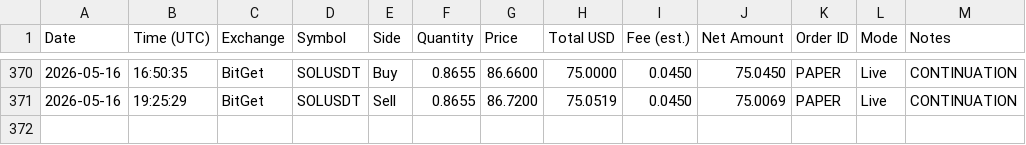
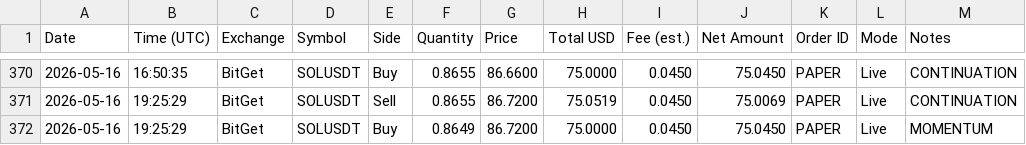
Before and after one commit to linuxdls14-prog/jackson-video-resources-claude-tradingview-mcp-trading, a CSV file: trades.csv, drawn as a sheet; only a part is shown, gaps mark what is left out.

Commit message:
state: trades.csv 2026-05-16T19:25

```diff
--- a/trades.csv
+++ b/trades.csv
@@ -371 +371,2 @@ Date,Time (UTC),Exchange,Symbol,Side,Quantity,Price,Total USD,Fee (est.),Net Amo
 2026-05-16,19:25:29,BitGet,SOLUSDT,Sell,0.8655,86.7200,75.0519,0.0450,75.0069,PAPER,Live,CONTINUATION
+2026-05-16,19:25:29,BitGet,SOLUSDT,Buy,0.8649,86.7200,75.0000,0.0450,75.0450,PAPER,Live,MOMENTUM
```
